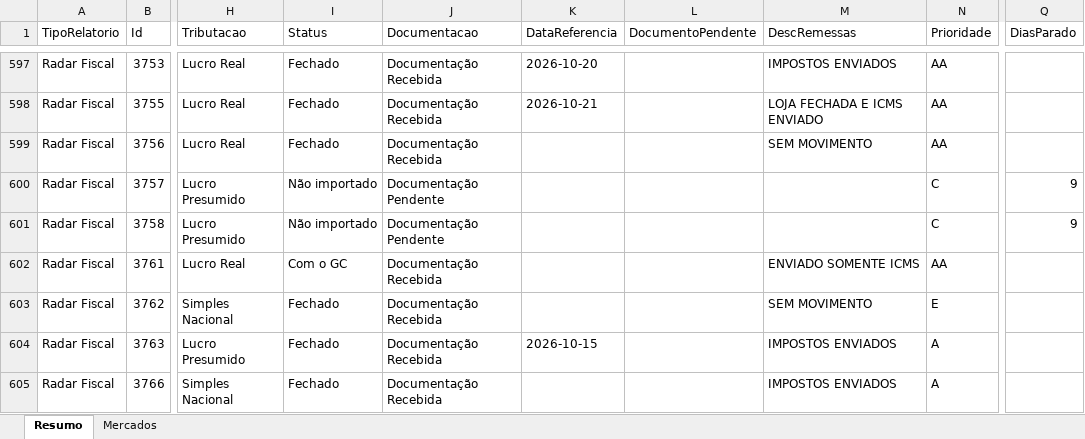
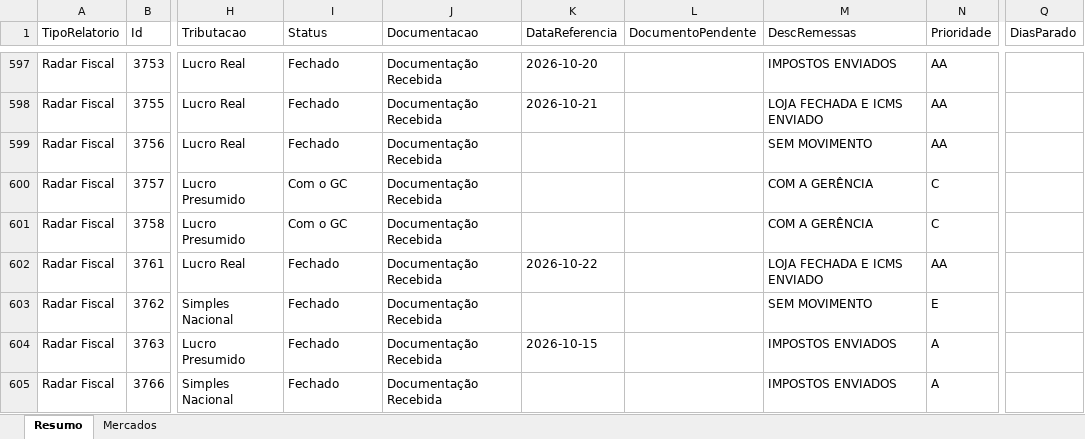
Before and after one commit to Controladoria-MG/Controle-de-Fechamentos, an Excel workbook: data/relatorio_fechamentos/resumo.xlsx, sheet Resumo, drawn as a sheet; only a part is shown, gaps mark what is left out; values as stored, in another font and other column widths than the file's, no borders; the diff covers the shown part only; the diff names each change by its address in the sheet, - before the commit and + after, or states it on an @@ line.

```diff
--- a/data/relatorio_fechamentos/resumo.xlsx (sheet Resumo)
+++ b/data/relatorio_fechamentos/resumo.xlsx (sheet Resumo)
-I600:I601 (Status): Não importado
+I600:I601 (Status): Com o GC
-J600:J601 (Documentacao): Documentação Pendente
+J600:J601 (Documentacao): Documentação Recebida
-M600:M601 (DescRemessas): (empty)
+M600:M601 (DescRemessas): COM A GERÊNCIA
-Q600:Q601 (DiasParado): 9
+Q600:Q601 (DiasParado): (empty)
-I602 (Status): Com o GC
+I602 (Status): Fechado
-K602 (DataReferencia): (empty)
+K602 (DataReferencia): 2026-10-22
-M602 (DescRemessas): ENVIADO SOMENTE ICMS
+M602 (DescRemessas): LOJA FECHADA E ICMS ENVIADO
```
Also changed, not shown: 350 edited cells elsewhere in this sheet, sheet Mercados, 3 other files.
